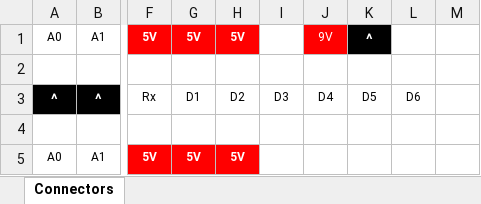
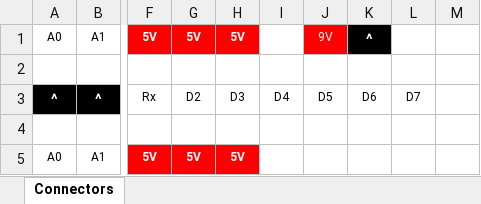
Before and after one commit to PetLahev/WeatherSensorsSigiFox, an Excel workbook: Connector labels.xlsx, sheet Connectors, drawn as a sheet; only a part is shown, gaps mark what is left out; values as stored, in another font and other column widths than the file's, no borders; removed rows and columns are numbered as before the commit, all else as after; the diff names each change by its address in the sheet, - before the commit and + after, or states it on an @@ line.

Commit message:
Fixed bugs with reading sensor and labeling connectors

```diff
--- a/Connector labels.xlsx (sheet Connectors)
+++ b/Connector labels.xlsx (sheet Connectors)
-column I, row 3: D3
+column L, row 3: D7
-I1: 9V
+I1: (empty)
-I1 fill: #FF0000
+I1 fill: none
-J1: ^
+J1: 9V
@@ J1 fill: #000000 → #FF0000, bold: on → off, text size: smaller @@
-K1: (empty)
+K1: ^
-K1 fill: none
+K1 fill: #000000
-G3: D1
+G3: D2
-H3: D2
+H3: D3
```
Also changed, not shown: 1 other file.
